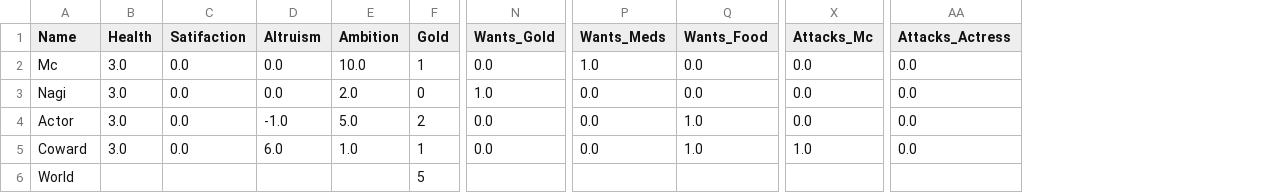
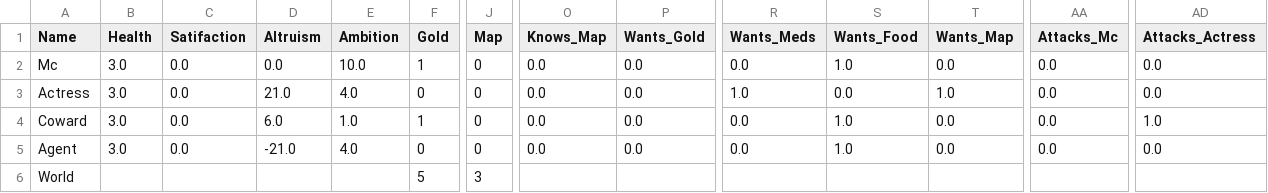
Before and after one commit to KacperBabiak/narrative_system, a CSV file: game_files/islandState.csv, drawn as a sheet; only a part is shown, gaps mark what is left out; removed rows and columns are numbered as before the commit, all else as after; rows hold the shown columns only; the diff names each change by its address in the sheet, - before the commit and + after, or states it on an @@ line.

```diff
--- a/game_files/islandState.csv
+++ b/game_files/islandState.csv
+column J (Map), rows 2-4: all 0; row 6: 3
+column O (Knows_Map), rows 2-4: all 0.0
+column T (Wants_Map), rows 2-4: 0.0 | 1.0 | 0.0
-R2 (Wants_Meds): 1.0
+R2 (Wants_Meds): 0.0
-S2 (Wants_Food): 0.0
+S2 (Wants_Food): 1.0
-A3 (Name): Nagi
+A3 (Name): Actress
-D3 (Altruism): 0.0
+D3 (Altruism): 21.0
-E3 (Ambition): 2.0
+E3 (Ambition): 4.0
-P3 (Wants_Gold): 1.0
+P3 (Wants_Gold): 0.0
-R3 (Wants_Meds): 0.0
+R3 (Wants_Meds): 1.0
-row 4: Actor | 3.0 | 0.0 | -1.0 | 5.0 | 2 | 0.0 | 0.0 | 1.0 | 0.0 | 0.0
-AA4 (Attacks_Mc): 1.0
+AA4 (Attacks_Mc): 0.0
-AD4 (Attacks_Actress): 0.0
+AD4 (Attacks_Actress): 1.0
+row 5: Agent | 3.0 | 0.0 | -21.0 | 4.0 | 0 | 0 | 0.0 | 0.0 | 0.0 | 1.0 | 0.0 | 0.0 | 0.0
```
Also changed, not shown: game_files/gameState.csv, 8 other files.
